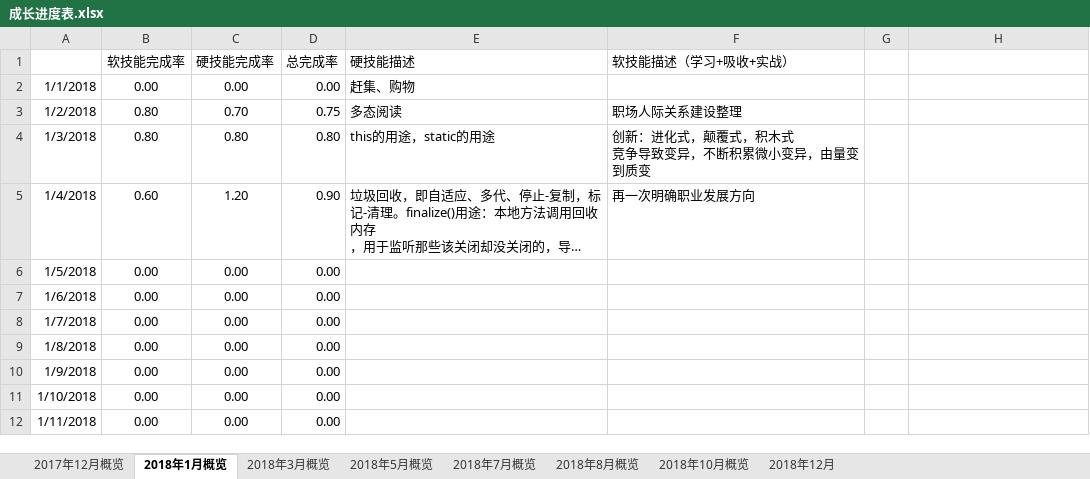
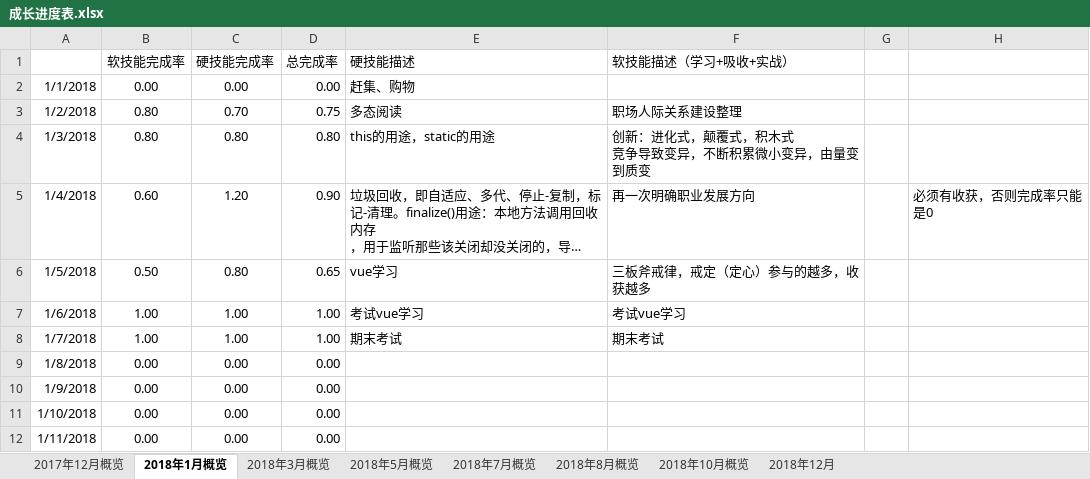
Before and after one commit to jiankeliu5/doc, an Excel workbook: 提升/成长进度表.xlsx, sheet 2018年1月概览, drawn as a sheet; only a part is shown; long unchanged cells end in …; values as stored, in another font and other column widths than the file's, no borders; charts and pictures not drawn; the diff names each change by its address in the sheet, - before the commit and + after, or states it on an @@ line.

Commit message:
更新成长进度表

```diff
--- a/提升/成长进度表.xlsx (sheet 2018年1月概览)
+++ b/提升/成长进度表.xlsx (sheet 2018年1月概览)
-H5: (empty)
+H5: 必须有收获，否则完成率只能是0
-B6 (软技能完成率): 0.00
+B6 (软技能完成率): 0.50
-C6 (硬技能完成率): 0.00
+C6 (硬技能完成率): 0.80
-D6 (总完成率): 0.00
+D6 (总完成率): 0.65
-E6 (硬技能描述): (empty)
+E6 (硬技能描述): vue学习
-F6 (软技能描述（学习+吸收+实战）): (empty)
+F6 (软技能描述（学习+吸收+实战）): 三板斧戒律，戒定（定心）参与的越多，收获越多
-B7:B8 (软技能完成率): 0.00
+B7:B8 (软技能完成率): 1.00
-C7:C8 (硬技能完成率): 0.00
+C7:C8 (硬技能完成率): 1.00
-D7:D8 (总完成率): 0.00
+D7:D8 (总完成率): 1.00
-E7 (硬技能描述): (empty)
+E7 (硬技能描述): 考试vue学习
-F7 (软技能描述（学习+吸收+实战）): (empty)
+F7 (软技能描述（学习+吸收+实战）): 考试vue学习
-E8 (硬技能描述): (empty)
+E8 (硬技能描述): 期末考试
-F8 (软技能描述（学习+吸收+实战）): (empty)
+F8 (软技能描述（学习+吸收+实战）): 期末考试
```
Also changed, not shown: charts or pictures.
